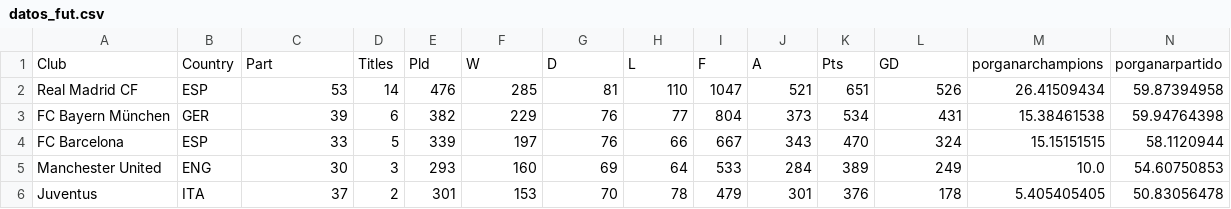
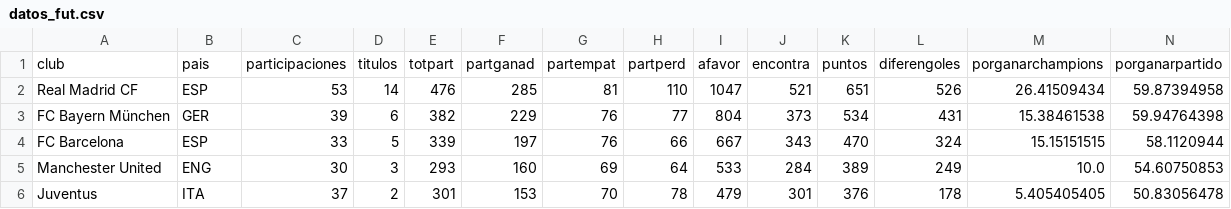
Before and after one commit to andmansim/Analisis-de-datos-futbol, a CSV file: csvs/datos_fut.csv, drawn as a sheet; only a part is shown; removed rows and columns are numbered as before the commit, all else as after; rows hold the shown columns only; the diff names each change by its address in the sheet, - before the commit and + after, or states it on an @@ line.

```diff
--- a/csvs/datos_fut.csv
+++ b/csvs/datos_fut.csv
-row 1: Club | Country | Part | Titles | Pld | W | D | L | F | A | Pts | GD | porganarchampions | porganarpartido
+row 1: club | pais | participaciones | titulos | totpart | partganad | partempat | partperd | afavor | encontra | puntos | diferengoles | porganarchampions | porganarpartido
```
Also changed, not shown: csvs/datos_fut_clasificados.csv.
